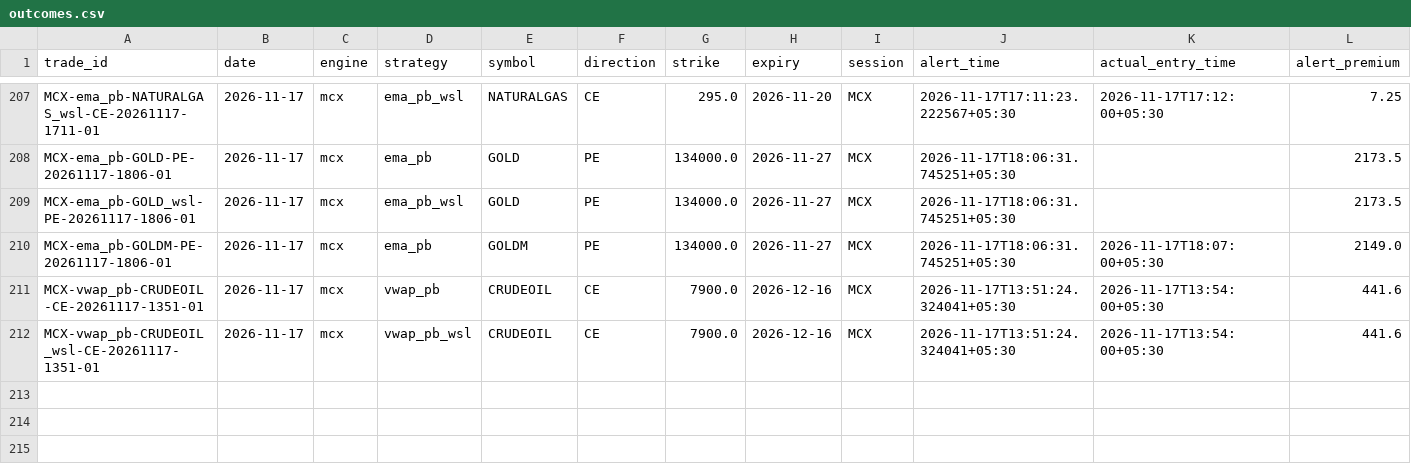
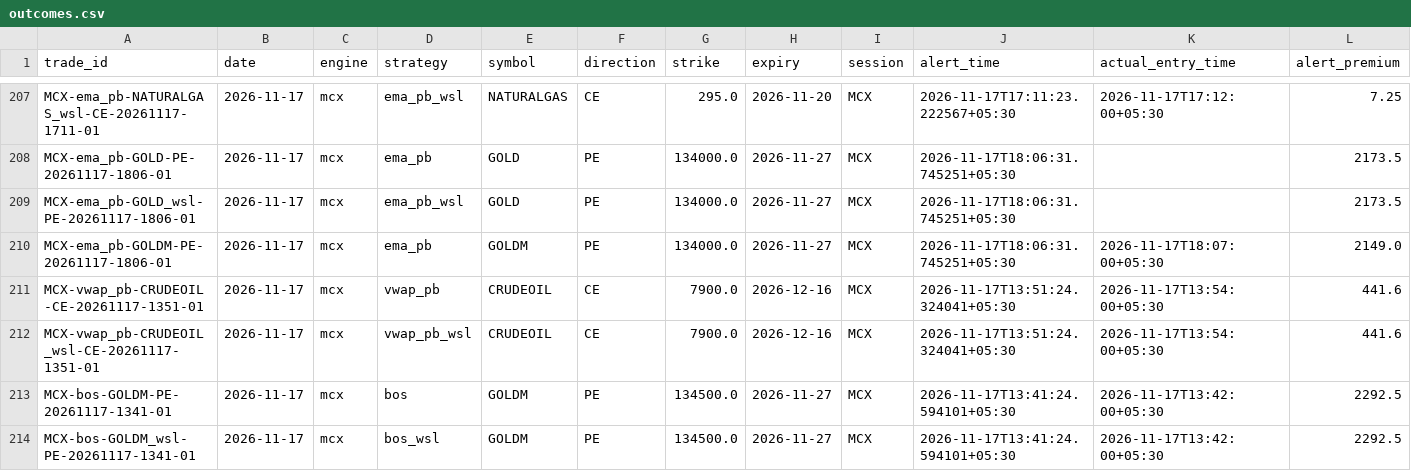
Before and after one commit to kothasanketh93-afk/options-alert-scanner, a CSV file: mcx/ledger/outcomes.csv, drawn as a sheet; only a part is shown, gaps mark what is left out; rows hold the shown columns only; the diff names each change by its address in the sheet, - before the commit and + after, or states it on an @@ line.

```diff
--- a/mcx/ledger/outcomes.csv
+++ b/mcx/ledger/outcomes.csv
+row 213: MCX-bos-GOLDM-PE-20261117-1341-01 | 2026-11-17 | mcx | bos | GOLDM | PE | 134500.0 | 2026-11-27 | MCX | 2026-11-17T13:41:24.594101+05:30 | 2026-11-17T13:42:00+05:30 | 2292.5
+row 214: MCX-bos-GOLDM_wsl-PE-20261117-1341-01 | 2026-11-17 | mcx | bos_wsl | GOLDM | PE | 134500.0 | 2026-11-27 | MCX | 2026-11-17T13:41:24.594101+05:30 | 2026-11-17T13:42:00+05:30 | 2292.5
```
Also changed, not shown: 2 other files.
